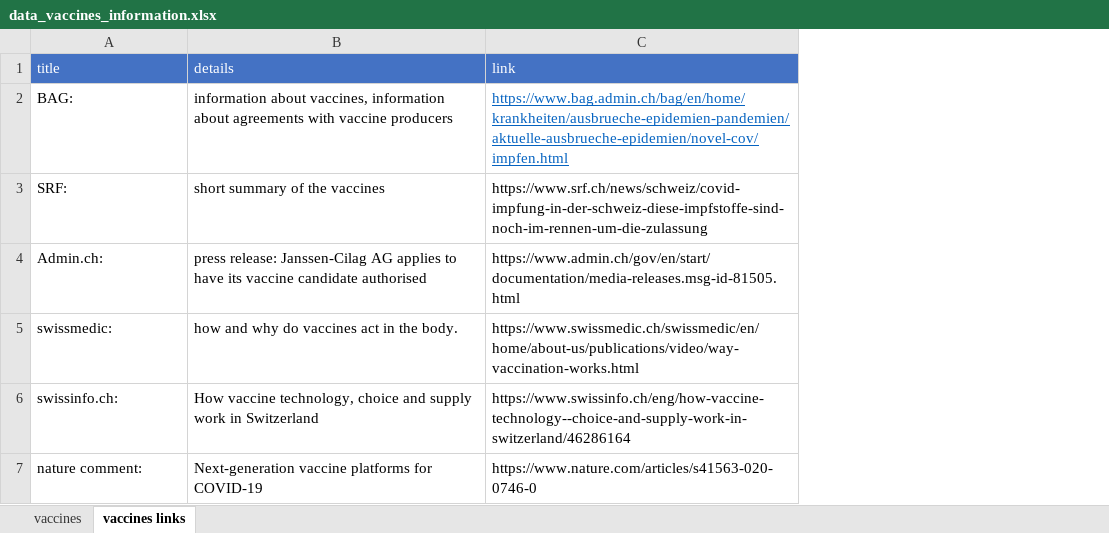
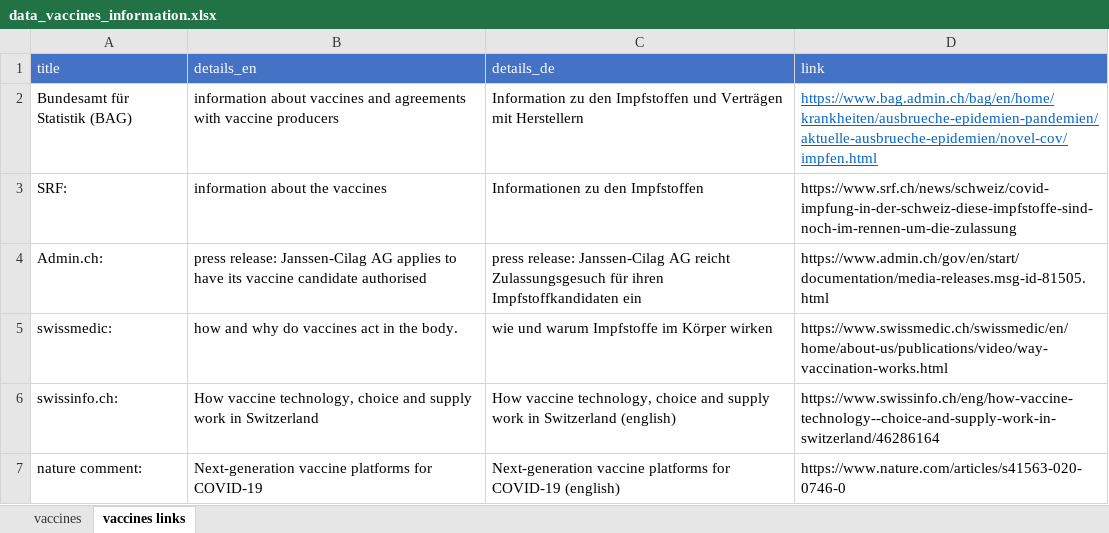
Before and after one commit to awkgroupag/petproject_impfcounter_data_test, an Excel workbook: data_vaccines_information.xlsx, sheet vaccines links, drawn as a sheet; values as stored, in another font and other column widths than the file's, no borders; the diff names each change by its address in the sheet, - before the commit and + after, or states it on an @@ line.

```diff
--- a/data_vaccines_information.xlsx (sheet vaccines links)
+++ b/data_vaccines_information.xlsx (sheet vaccines links)
+column C (details_de), rows 2-7: Information zu den Impfstoffen und Verträgen mit Herstellern | Informationen zu den Impfstoffen | press release: Janssen-Cilag AG reicht Zulassungsgesuch für ihren Impfstoffkandidaten ein | wie und warum Impfstoffe im Körper wirken | How vaccine technology, choice and supply work in Switzerland (english) | Next-generation vaccine platforms for COVID-19 (english)
-B1: details
+B1: details_en
-A2 (title): BAG:
+A2 (title): Bundesamt für Statistik (BAG)
-B2 (details_en): information about vaccines, information about agreements with…
+B2 (details_en): information about vaccines and agreements with…
-B3 (details_en): short summary of the vaccines
+B3 (details_en): information about the vaccines
```
Also changed, not shown: data_vaccines.xlsx, impf_daten.xlsx, 2 other files.
